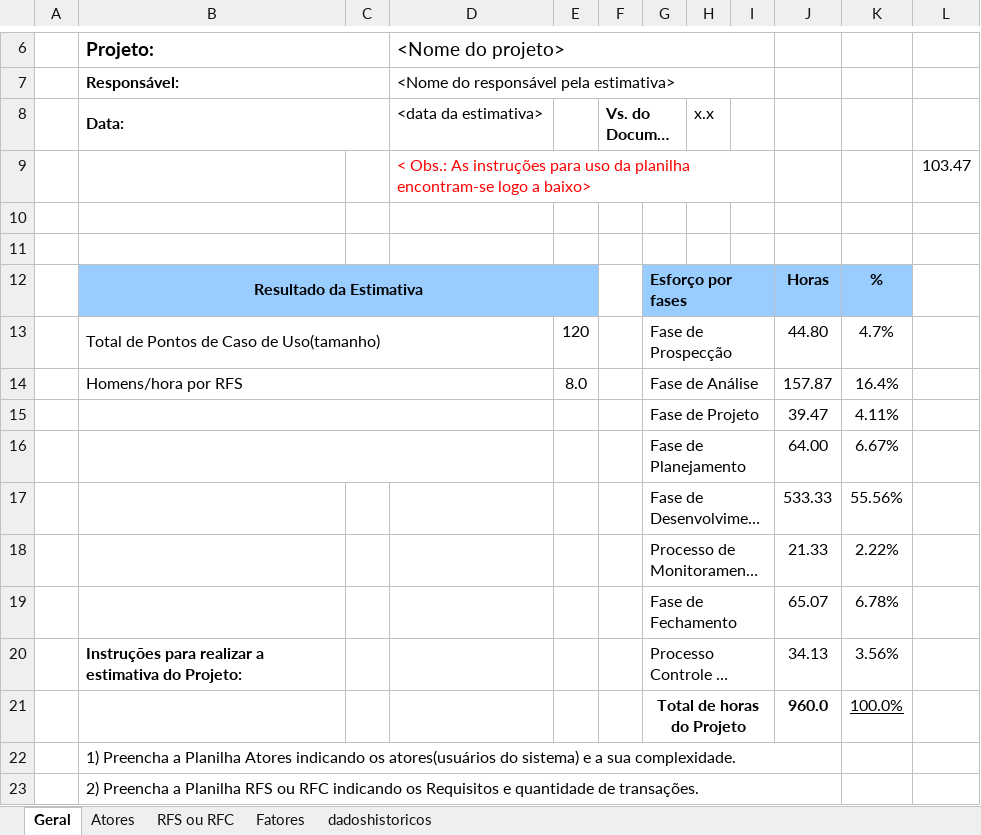
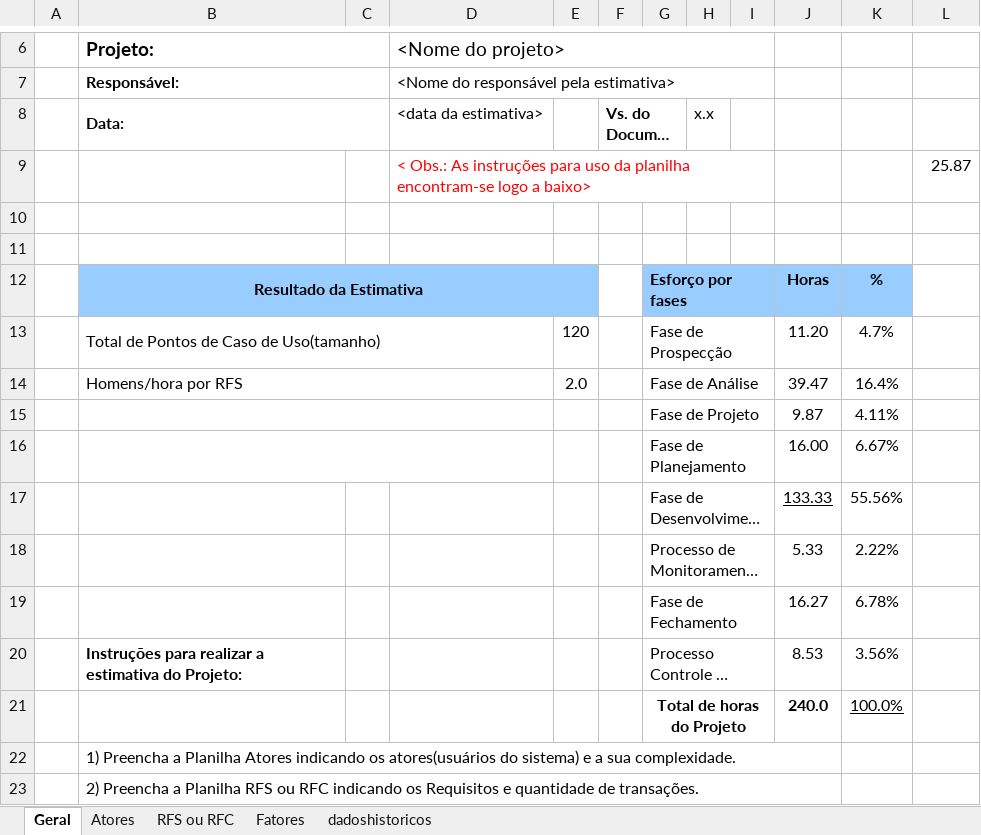
Before and after one commit to GeraldoOliveira/financiamento_unifei, an Excel workbook: documentos/Estimativa de Tamanho do Projeto.xlsx, sheet Geral, drawn as a sheet; only a part is shown, gaps mark what is left out; long unchanged cells end in …; values as stored, in another font and other column widths than the file's, no borders; the diff names each change by its address in the sheet, - before the commit and + after, or states it on an @@ line.

```diff
--- a/documentos/Estimativa de Tamanho do Projeto.xlsx (sheet Geral)
+++ b/documentos/Estimativa de Tamanho do Projeto.xlsx (sheet Geral)
-L9: 103.47
+L9: 25.87
-J13: 44.80
+J13: 11.20
-E14: 8.0
+E14: 2.0
-J14: 157.87
+J14: 39.47
-J15: 39.47
+J15: 9.87
-J16: 64.00
+J16: 16.00
-J17: 533.33
+J17: 133.33
-J17 underline: off
+J17 underline: on
-J18: 21.33
+J18: 5.33
-J19: 65.07
+J19: 16.27
-J20: 34.13
+J20: 8.53
-J21: 960.0
+J21: 240.0
```
Also changed, not shown: 8 other files.
